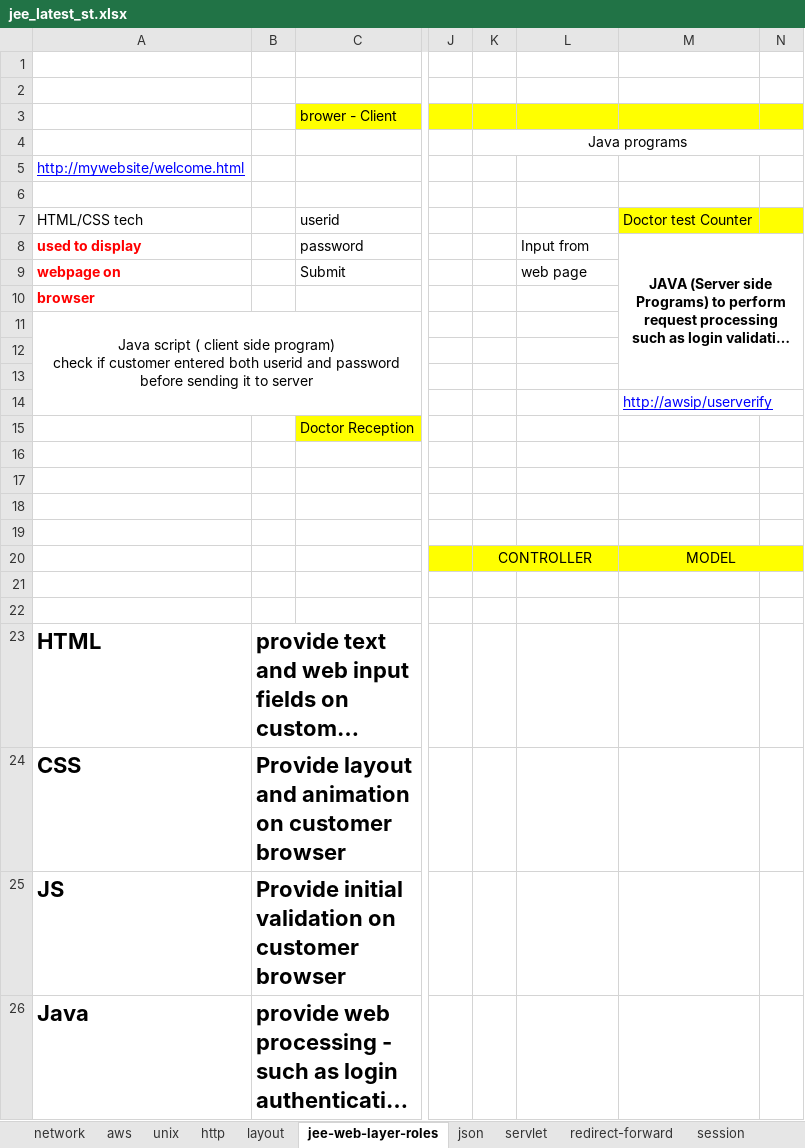
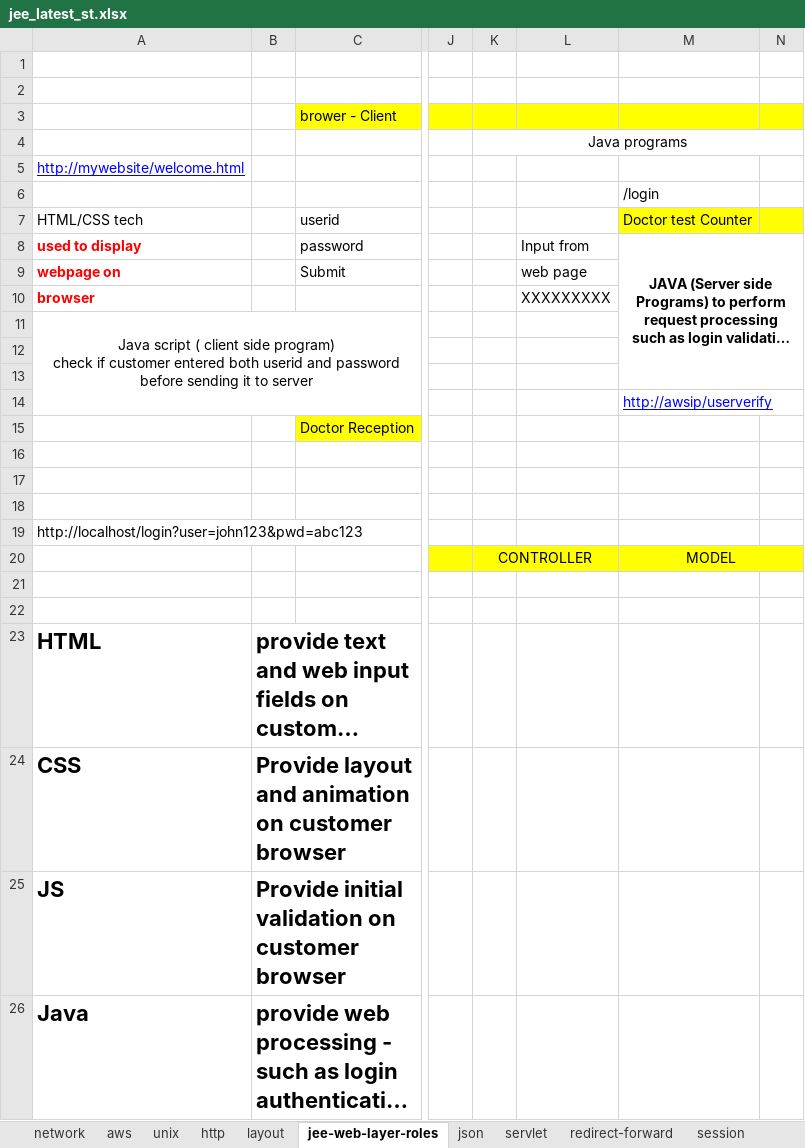
Before and after one commit to javatrainers/jeewebsite, an Excel workbook: jee_latest_st.xlsx, sheet jee-web-layer-roles, drawn as a sheet; only a part is shown, gaps mark what is left out; long unchanged cells end in …; values as stored, in another font and other column widths than the file's, no borders; the diff names each change by its address in the sheet, - before the commit and + after, or states it on an @@ line.

Commit message:
http and ajax

```diff
--- a/jee_latest_st.xlsx (sheet jee-web-layer-roles)
+++ b/jee_latest_st.xlsx (sheet jee-web-layer-roles)
-M6: (empty)
+M6: /login
-L10: (empty)
+L10: XXXXXXXXX
-A19: (empty)
+A19: http://localhost/login?user=john123&pwd=abc123
```
Also changed, not shown: sheet http, 3 other files.
